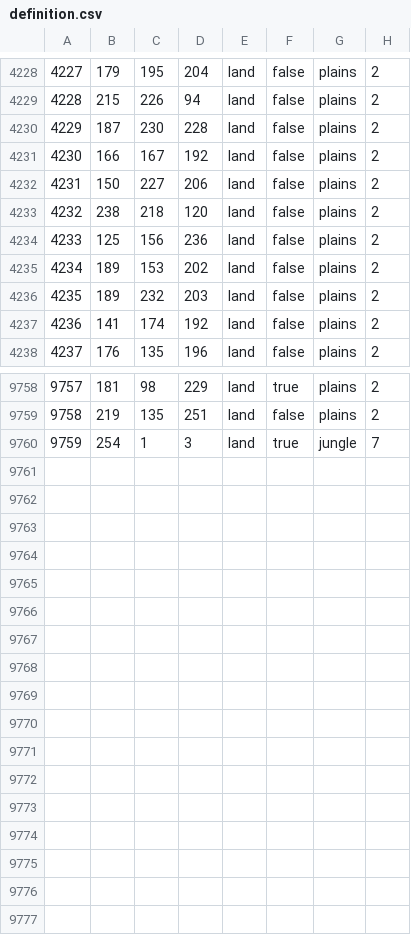
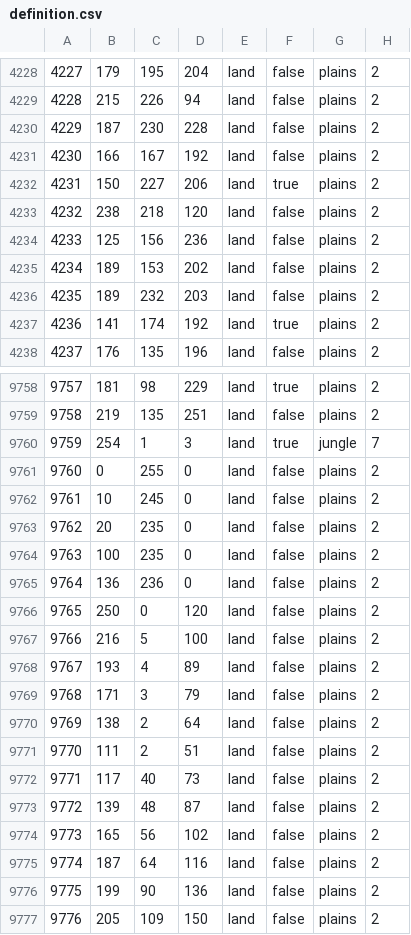
Before and after one commit to DanLorzCreate/AoT-Mod-HoI4-2024, a CSV file: map/definition.csv, drawn as a sheet; only a part is shown, gaps mark what is left out; the diff covers the shown part only.

Commit message:
UPDATED definition, airport, rocket, unitstacks
Add new provinces and re-arranged other IMPORTANT map assets

```diff
--- a/map/definition.csv
+++ b/map/definition.csv
@@ -4231,3 +4231,3 @@
 4230;166;167;192;land;false;plains;2
-4231;150;227;206;land;false;plains;2
+4231;150;227;206;land;true;plains;2
 4232;238;218;120;land;false;plains;2
@@ -4236,3 +4236,3 @@
 4235;189;232;203;land;false;plains;2
-4236;141;174;192;land;false;plains;2
+4236;141;174;192;land;true;plains;2
 4237;176;135;196;land;false;plains;2
@@ -9760 +9760,18 @@
 9759;254;1;3;land;true;jungle;7
+9760;0;255;0;land;false;plains;2
+9761;10;245;0;land;false;plains;2
+9762;20;235;0;land;false;plains;2
+9763;100;235;0;land;false;plains;2
+9764;136;236;0;land;false;plains;2
+9765;250;0;120;land;false;plains;2
+9766;216;5;100;land;false;plains;2
+9767;193;4;89;land;false;plains;2
+9768;171;3;79;land;false;plains;2
+9769;138;2;64;land;false;plains;2
+9770;111;2;51;land;false;plains;2
+9771;117;40;73;land;false;plains;2
+9772;139;48;87;land;false;plains;2
+9773;165;56;102;land;false;plains;2
+9774;187;64;116;land;false;plains;2
+9775;199;90;136;land;false;plains;2
+9776;205;109;150;land;false;plains;2
```
Also changed, not shown: 36 edited cells elsewhere in this file, 3 other files.
